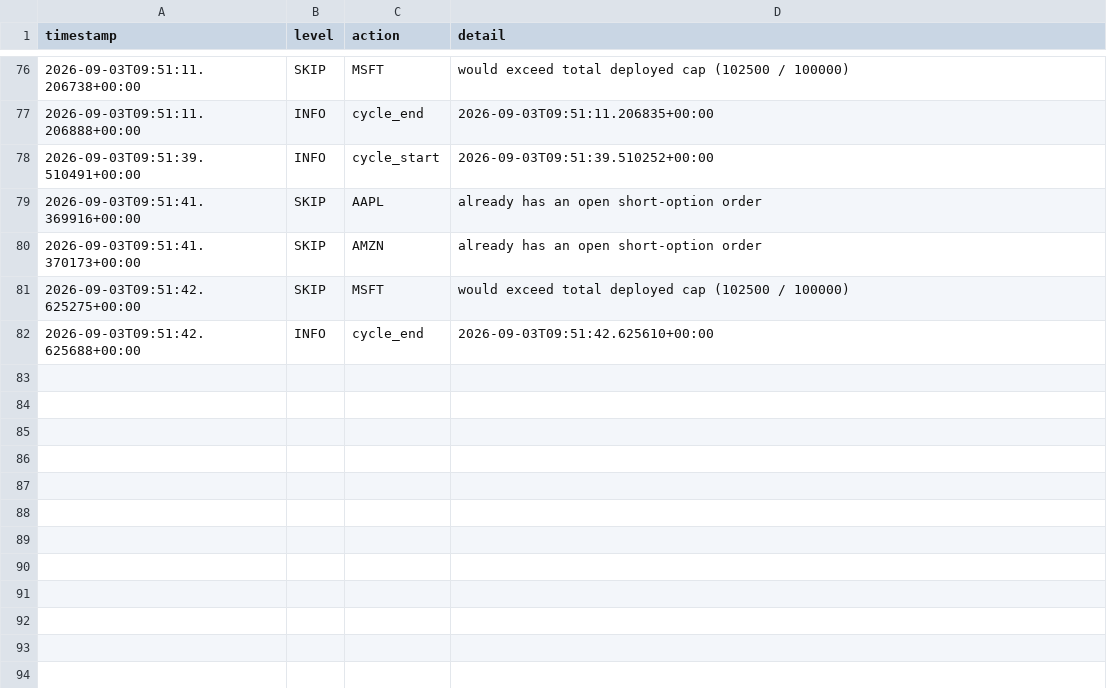
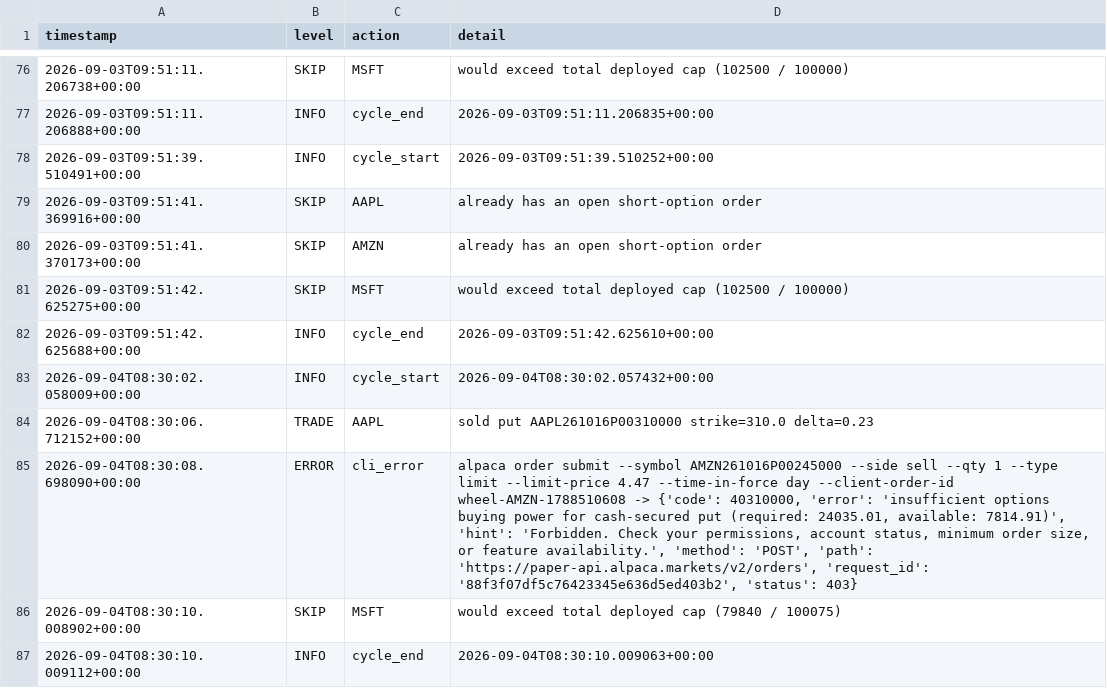
Before and after one commit to BernardOnuh/wheel-strategy-agent, a CSV file: trade_log.csv, drawn as a sheet; only a part is shown, gaps mark what is left out.

Commit message:
chore: log Sep 4 cycle ΓÇö second trade, risk gates enforced

```diff
--- a/trade_log.csv
+++ b/trade_log.csv
@@ -82 +82,6 @@ timestamp,level,action,detail
 2026-09-03T09:51:42.625688+00:00,INFO,cycle_end,2026-09-03T09:51:42.625610+00:00
+2026-09-04T08:30:02.058009+00:00,INFO,cycle_start,2026-09-04T08:30:02.057432+00:00
+2026-09-04T08:30:06.712152+00:00,TRADE,AAPL,sold put AAPL261016P00310000 strike=310.0 delta=0.23
+2026-09-04T08:30:08.698090+00:00,ERROR,cli_error,"alpaca order submit --symbol AMZN261016P00245000 --side sell --qty 1 --type limit --limit-price 4.47 --time-in-force day --client-order-id wheel-AMZN-1788510608 -> {'code': 40310000, 'error': 'insufficient options buying power for cash-secured put (required: 24035.01, available: 7814.91)', 'hint': 'Forbidden. Check your permissions, account status, minimum order size, or feature availability.', 'method': 'POST', 'path': 'https://paper-api.alpaca.markets/v2/orders', 'request_id': '88f3f07df5c76423345e636d5ed403b2', 'status': 403}"
+2026-09-04T08:30:10.008902+00:00,SKIP,MSFT,would exceed total deployed cap (79840 / 100075)
+2026-09-04T08:30:10.009112+00:00,INFO,cycle_end,2026-09-04T08:30:10.009063+00:00
```
Also changed, not shown: 21 other files.
